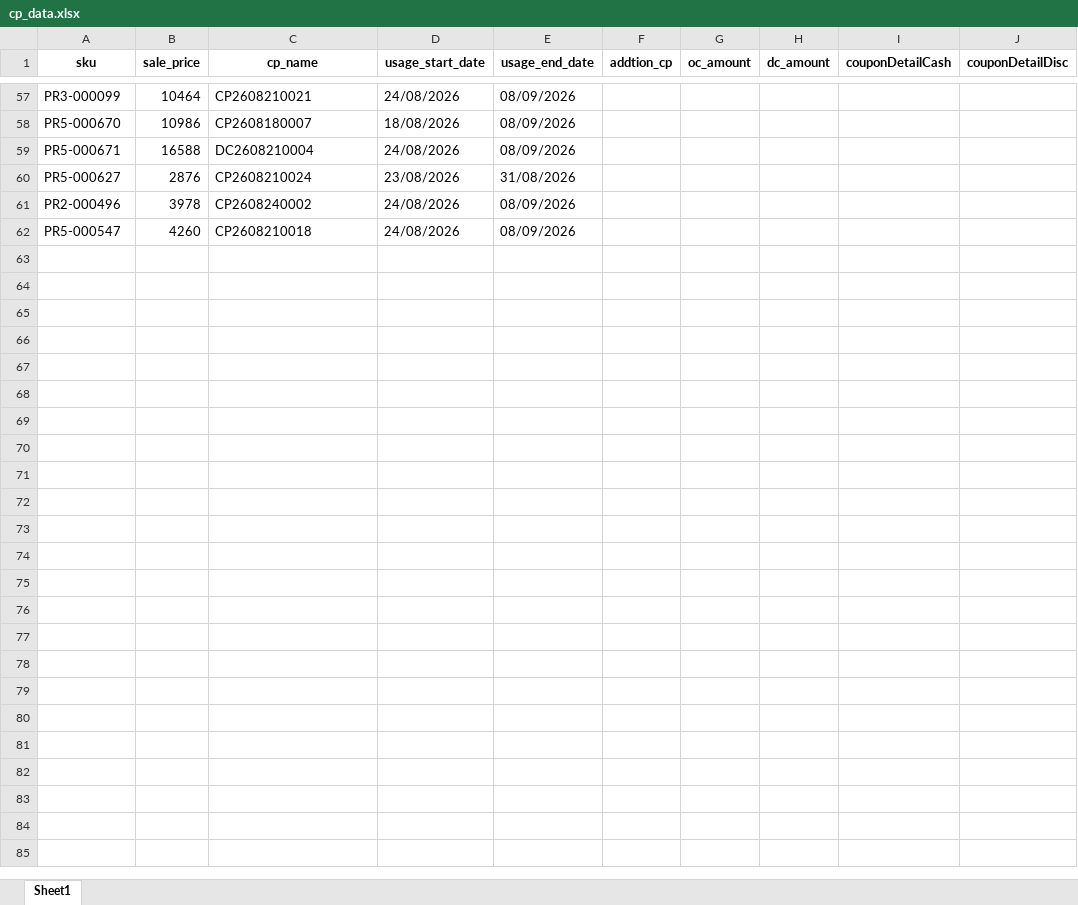
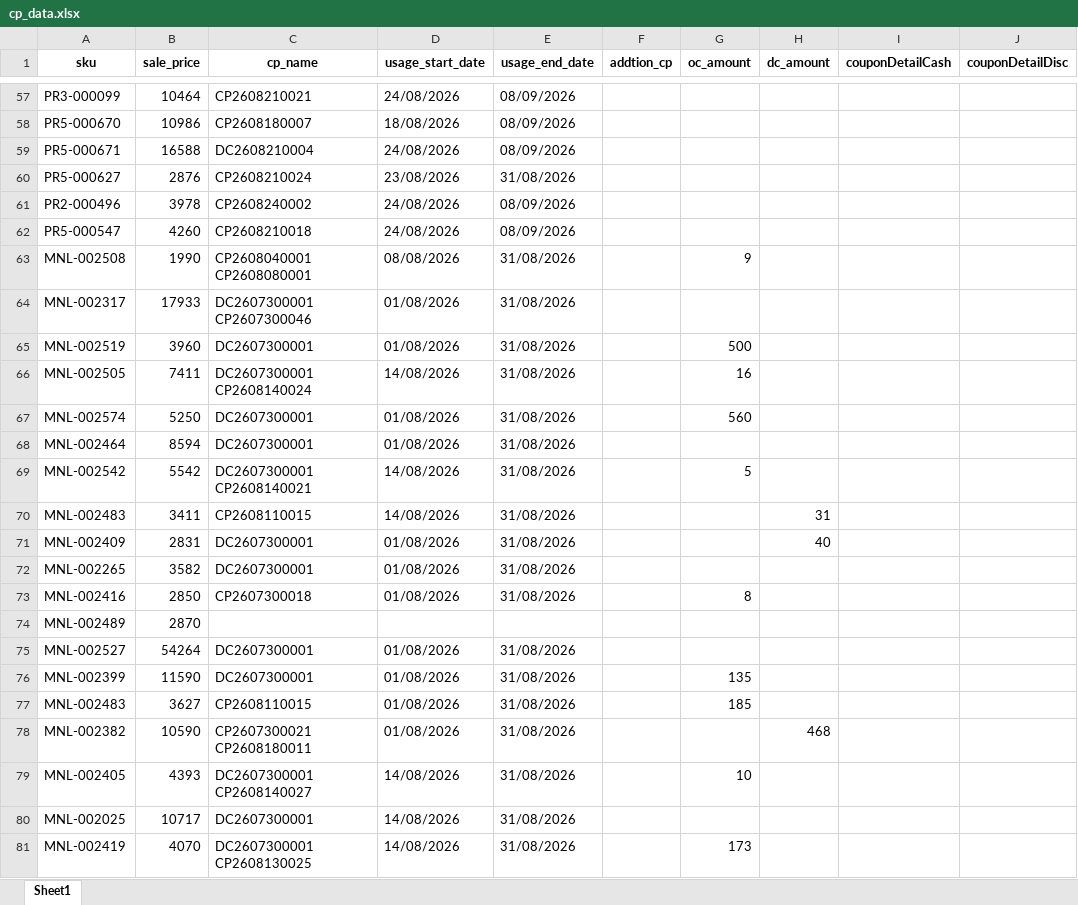
Before and after one commit to iHaveNoKnowledge/Python, an Excel workbook: projects/auto_page/autopageMKII/tables/cp_data.xlsx, sheet Sheet1, drawn as a sheet; only a part is shown, gaps mark what is left out; values as stored, in another font and other column widths than the file's, no borders; charts and pictures not drawn; the diff covers the shown part only; the diff names each change by its address in the sheet, - before the commit and + after, or states it on an @@ line.

```diff
--- a/projects/auto_page/autopageMKII/tables/cp_data.xlsx (sheet Sheet1)
+++ b/projects/auto_page/autopageMKII/tables/cp_data.xlsx (sheet Sheet1)
+row 63: MNL-002508 | 1990 | CP2608040001 CP2608080001 | 08/08/2026 | 31/08/2026 |  | 9
+row 64: MNL-002317 | 17933 | DC2607300001 CP2607300046 | 01/08/2026 | 31/08/2026
+row 65: MNL-002519 | 3960 | DC2607300001 | 01/08/2026 | 31/08/2026 |  | 500
+row 66: MNL-002505 | 7411 | DC2607300001 CP2608140024 | 14/08/2026 | 31/08/2026 |  | 16
+row 67: MNL-002574 | 5250 | DC2607300001 | 01/08/2026 | 31/08/2026 |  | 560
+row 68: MNL-002464 | 8594 | DC2607300001 | 01/08/2026 | 31/08/2026
+row 69: MNL-002542 | 5542 | DC2607300001 CP2608140021 | 14/08/2026 | 31/08/2026 |  | 5
+row 70: MNL-002483 | 3411 | CP2608110015 | 14/08/2026 | 31/08/2026 |  |  | 31
+row 71: MNL-002409 | 2831 | DC2607300001 | 01/08/2026 | 31/08/2026 |  |  | 40
+row 72: MNL-002265 | 3582 | DC2607300001 | 01/08/2026 | 31/08/2026
+row 73: MNL-002416 | 2850 | CP2607300018 | 01/08/2026 | 31/08/2026 |  | 8
+row 74: MNL-002489 | 2870
+row 75: MNL-002527 | 54264 | DC2607300001 | 01/08/2026 | 31/08/2026
+row 76: MNL-002399 | 11590 | DC2607300001 | 01/08/2026 | 31/08/2026 |  | 135
+row 77: MNL-002483 | 3627 | CP2608110015 | 01/08/2026 | 31/08/2026 |  | 185
+row 78: MNL-002382 | 10590 | CP2607300021 CP2608180011 | 01/08/2026 | 31/08/2026 |  |  | 468
+row 79: MNL-002405 | 4393 | DC2607300001 CP2608140027 | 14/08/2026 | 31/08/2026 |  | 10
+row 80: MNL-002025 | 10717 | DC2607300001 | 14/08/2026 | 31/08/2026
+row 81: MNL-002419 | 4070 | DC2607300001 CP2608130025 | 14/08/2026 | 31/08/2026 |  | 173
```
Also changed, not shown: 424 added rows elsewhere in this sheet, charts or pictures, 25 other files.
